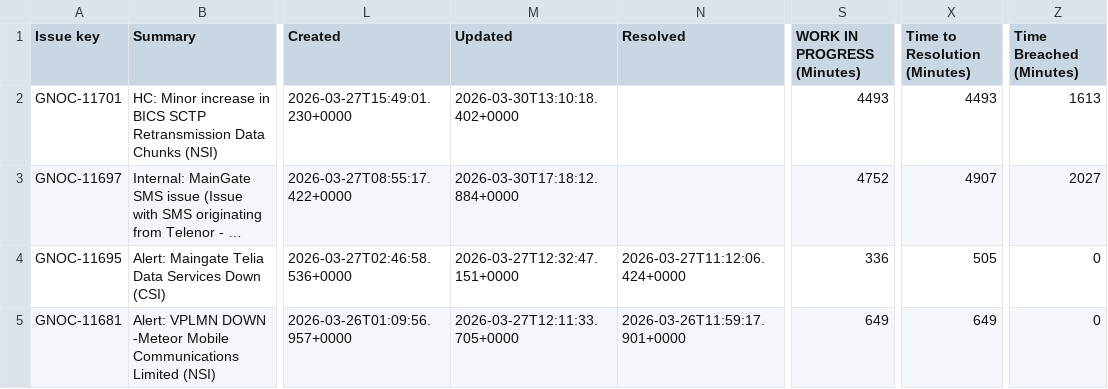
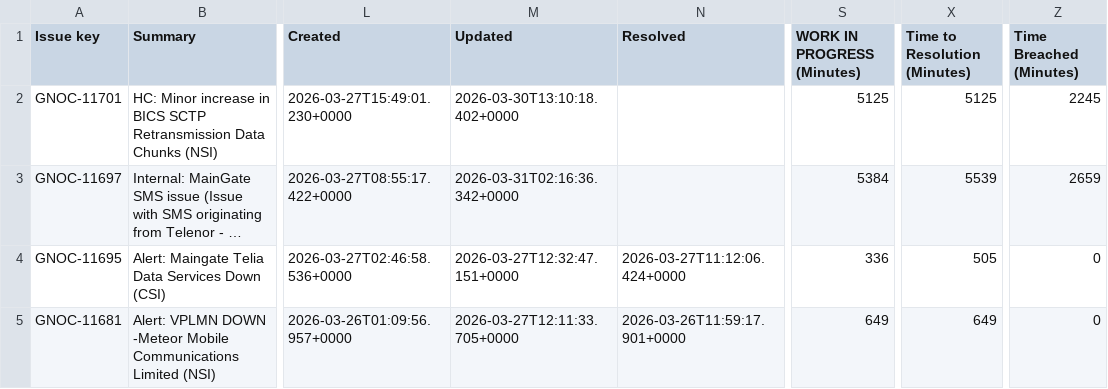
Before and after one commit to pdoshi-smtc/GNOC_Ticket_Metrices, a CSV file: data/GNOC_Incident_Time.csv, drawn as a sheet; only a part is shown, gaps mark what is left out; long unchanged cells end in …; the diff names each change by its address in the sheet, - before the commit and + after, or states it on an @@ line.

```diff
--- a/data/GNOC_Incident_Time.csv
+++ b/data/GNOC_Incident_Time.csv
-S2 (WORK IN PROGRESS (Minutes)): 4493
+S2 (WORK IN PROGRESS (Minutes)): 5125
-X2 (Time to Resolution (Minutes)): 4493
+X2 (Time to Resolution (Minutes)): 5125
-Z2 (Time Breached (Minutes)): 1613
+Z2 (Time Breached (Minutes)): 2245
-M3 (Updated): 2026-03-30T17:18:12.884+0000
+M3 (Updated): 2026-03-31T02:16:36.342+0000
-S3 (WORK IN PROGRESS (Minutes)): 4752
+S3 (WORK IN PROGRESS (Minutes)): 5384
-X3 (Time to Resolution (Minutes)): 4907
+X3 (Time to Resolution (Minutes)): 5539
-Z3 (Time Breached (Minutes)): 2027
+Z3 (Time Breached (Minutes)): 2659
```
Also changed, not shown: 2 other files.
